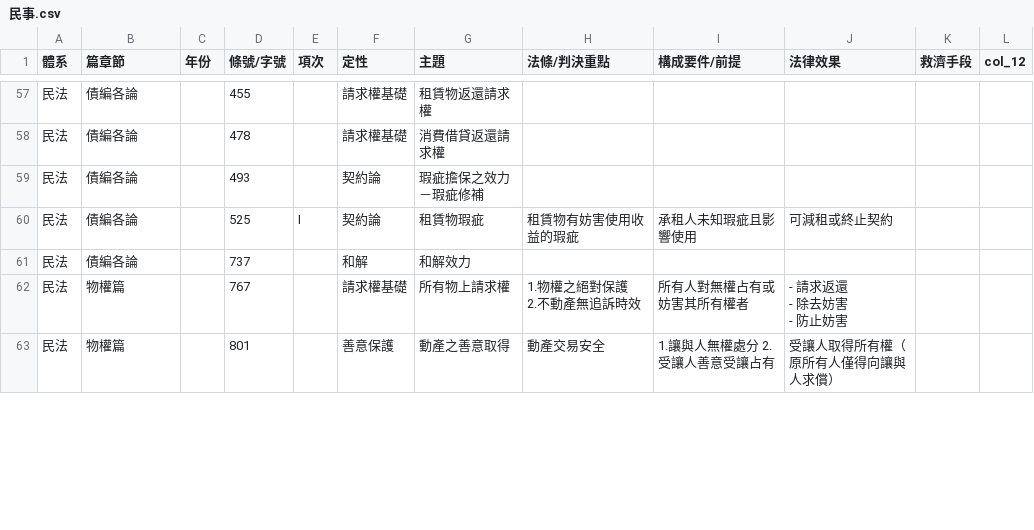
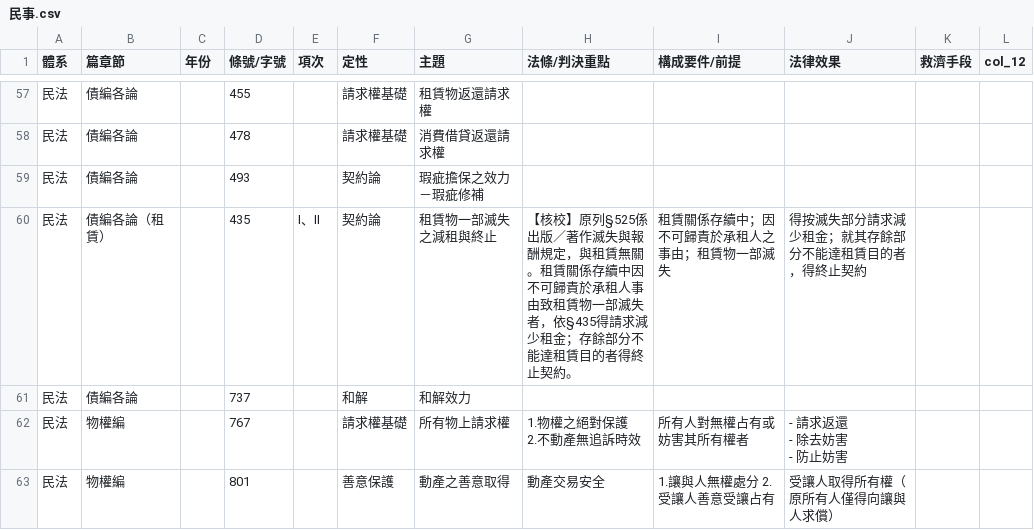
Before and after one commit to lawrencekuo1118/-, a CSV file: law-articles/csv/民事.csv, drawn as a sheet; only a part is shown, gaps mark what is left out; the diff covers the shown part only.

```diff
--- a/law-articles/csv/民事.csv
+++ b/law-articles/csv/民事.csv
@@ -78,8 +81,8 @@
 民法,債編各論,,493,,契約論,瑕疵擔保之效力－瑕疵修補,,,,,
-民法,債編各論,,525,I,契約論,租賃物瑕疵,租賃物有妨害使用收益的瑕疵,承租人未知瑕疵且影響使用,可減租或終止契約,,
+民法,債編各論（租賃）,,435,I、II,契約論,租賃物一部滅失之減租與終止,【核校】原列§525係出版／著作滅失與報酬規定，與租賃無關。租賃關係存續中因不可歸責於承租人事由致租賃物一部滅失者，依§435得請求減少租金；存餘部分不能達租賃目的者得終止契約。,租賃關係存續中；因不可歸責於承租人之事由；租賃物一部滅失,得按滅失部分請求減少租金；就其存餘部分不能達租賃目的者，得終止契約,,
 民法,債編各論,,737,,和解,和解效力,,,,,
-民法,物權篇,,767,,請求權基礎,所有物上請求權,"1.物權之絕對保護
-2.不動產無追訴時效",所有人對無權占有或妨害其所有權者,"- 請求返還
-- 除去妨害
-- 防止妨害",,
-民法,物權篇,,801,,善意保護,動產之善意取得,動產交易安全,1.讓與人無權處分 2.受讓人善意受讓占有,受讓人取得所有權（原所有人僅得向讓與人求償）,,
+民法,物權編,,767,,請求權基礎,所有物上請求權,"1.物權之絕對保護
+2.不動產無追訴時效",所有人對無權占有或妨害其所有權者,"- 請求返還
+- 除去妨害
+- 防止妨害",,
+民法,物權編,,801,,善意保護,動產之善意取得,動產交易安全,1.讓與人無權處分 2.受讓人善意受讓占有,受讓人取得所有權（原所有人僅得向讓與人求償）,,
```
Also changed, not shown: 2 added rows, 1 removed row and 61 edited cells elsewhere in this file, law-articles/csv/30日監察人.csv, law-articles/csv/_依職權_系列.csv, 27 other files.
